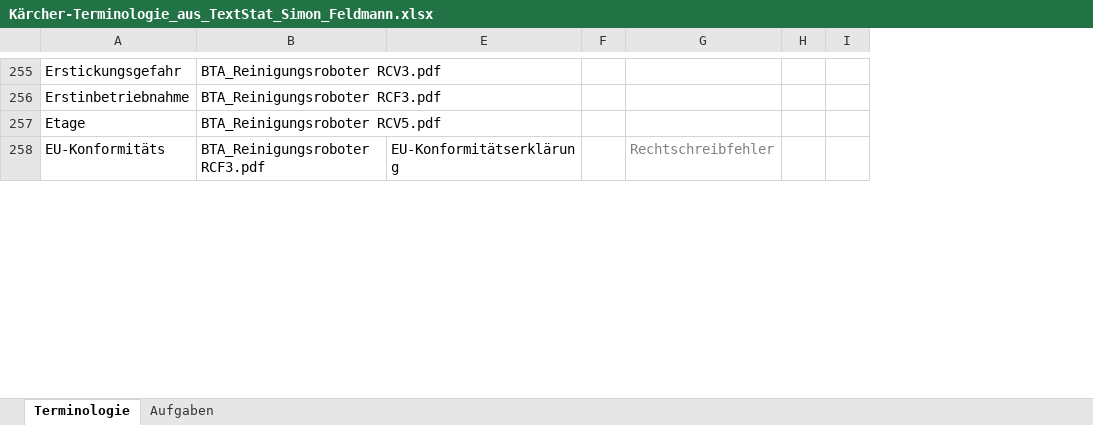
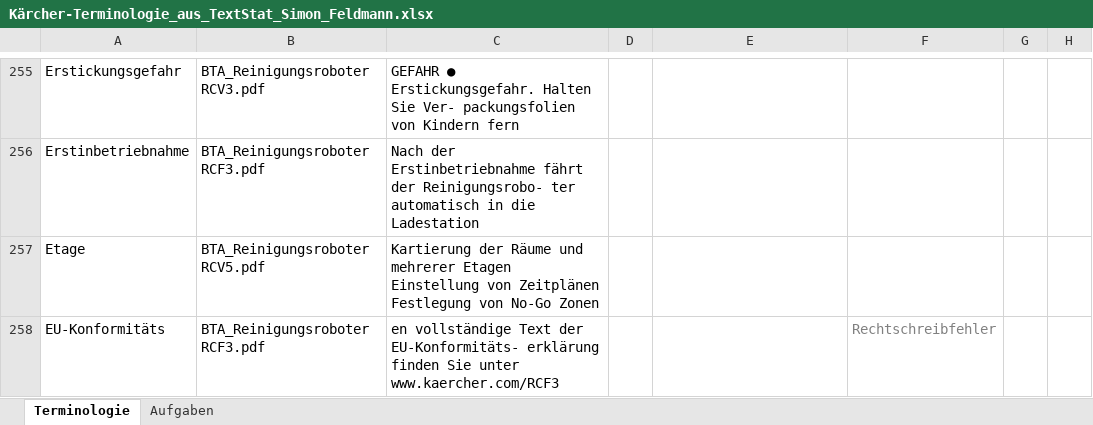
Before and after one commit to ABEL003/Studium, an Excel workbook: 2.Semester/Text and Speech/Kärcher-Terminologie_aus_TextStat_Simon_Feldmann.xlsx, sheet Terminologie, drawn as a sheet; only a part is shown, gaps mark what is left out; values as stored, in another font and other column widths than the file's, no borders; conditional formats not drawn; removed rows and columns are numbered as before the commit, all else as after; the diff covers the shown part only; the diff names each change by its address in the sheet, - before the commit and + after, or states it on an @@ line.

Commit message:
update kärcher und hiwi unterlagen

```diff
--- a/2.Semester/Text and Speech/Kärcher-Terminologie_aus_TextStat_Simon_Feldmann.xlsx (sheet Terminologie)
+++ b/2.Semester/Text and Speech/Kärcher-Terminologie_aus_TextStat_Simon_Feldmann.xlsx (sheet Terminologie)
@@ column C unhidden, rows 255-258: GEFAHR ● Erstickungsgefahr. Halten Sie Ver- packungsfolien von Kindern fern | Nach der Erstinbetriebnahme fährt der Reinigungsrobo- ter automatisch in die Ladestation | Kartierung der Räume und mehrerer Etagen Einstellung von Zeitplänen Festlegung von No-Go Zonen | en vollständige Text der EU-Konformitäts- erklärung finden Sie unter www.kaercher.com/RCF3 @@
@@ column D unhidden, empty @@
-column F, empty
-column H, empty
-column I, empty
+column G, empty
+column H, empty
-E258: EU-Konformitätserklärung
+E258: (empty)
```
Also changed, not shown: 1 added row, 1 removed row and 14 edited cells elsewhere in this sheet, hidden cells, 4 other files.
